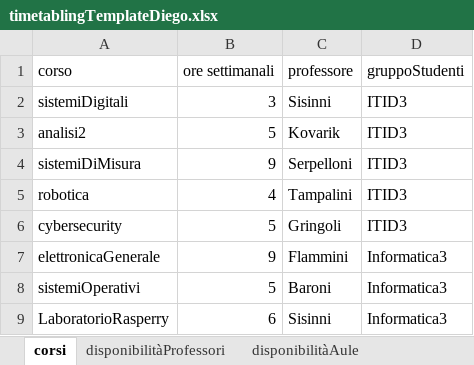
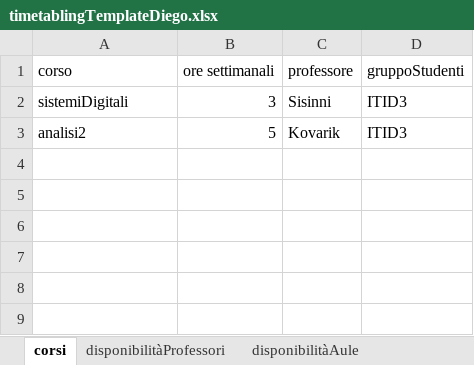
Before and after one commit to DiegoG-web/PDDL_timetableProject, an Excel workbook: application/V5/problemGeneratorDiego/timetablingTemplateDiego.xlsx, sheet corsi, drawn as a sheet; values as stored, in another font and other column widths than the file's, no borders; the diff names each change by its address in the sheet, - before the commit and + after, or states it on an @@ line.

```diff
--- a/application/V5/problemGeneratorDiego/timetablingTemplateDiego.xlsx (sheet corsi)
+++ b/application/V5/problemGeneratorDiego/timetablingTemplateDiego.xlsx (sheet corsi)
-row 4: sistemiDiMisura | 9 | Serpelloni | ITID3
-row 5: robotica | 4 | Tampalini | ITID3
-row 6: cybersecurity | 5 | Gringoli | ITID3
-row 7: elettronicaGenerale | 9 | Flammini | Informatica3
-row 8: sistemiOperativi | 5 | Baroni | Informatica3
-row 9: LaboratorioRasperry | 6 | Sisinni | Informatica3
```
Also changed, not shown: sheet disponibilitàProfessori, sheet disponibilitàAule, sheet disponibilitàGruppiStudenti, 3 other files.
